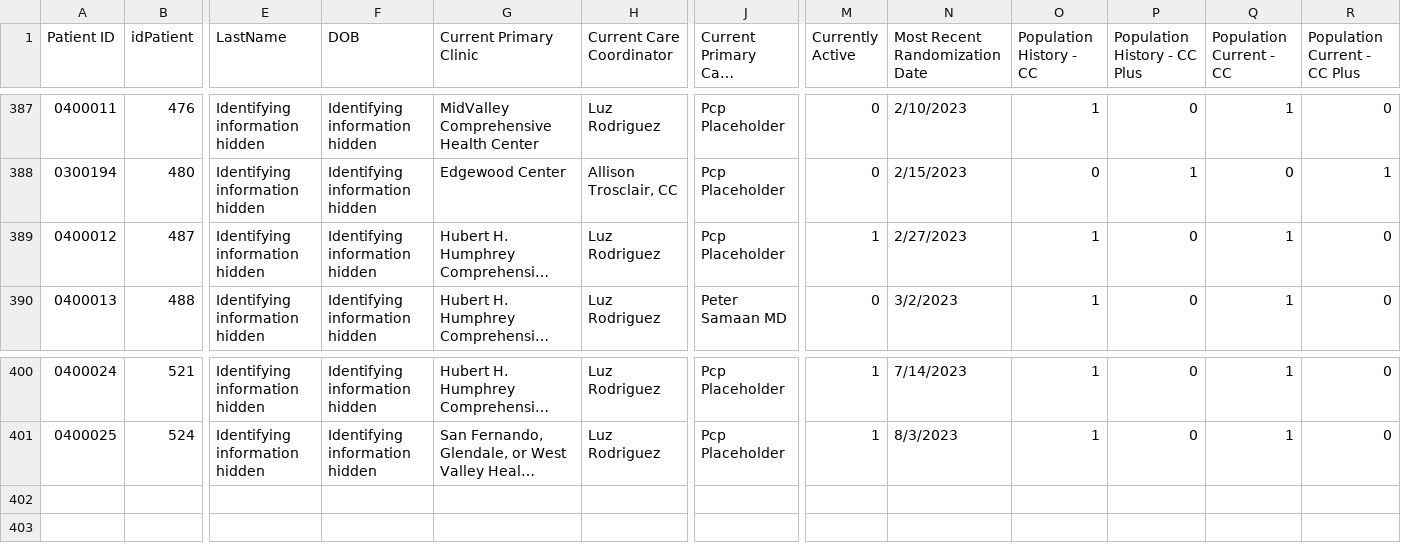
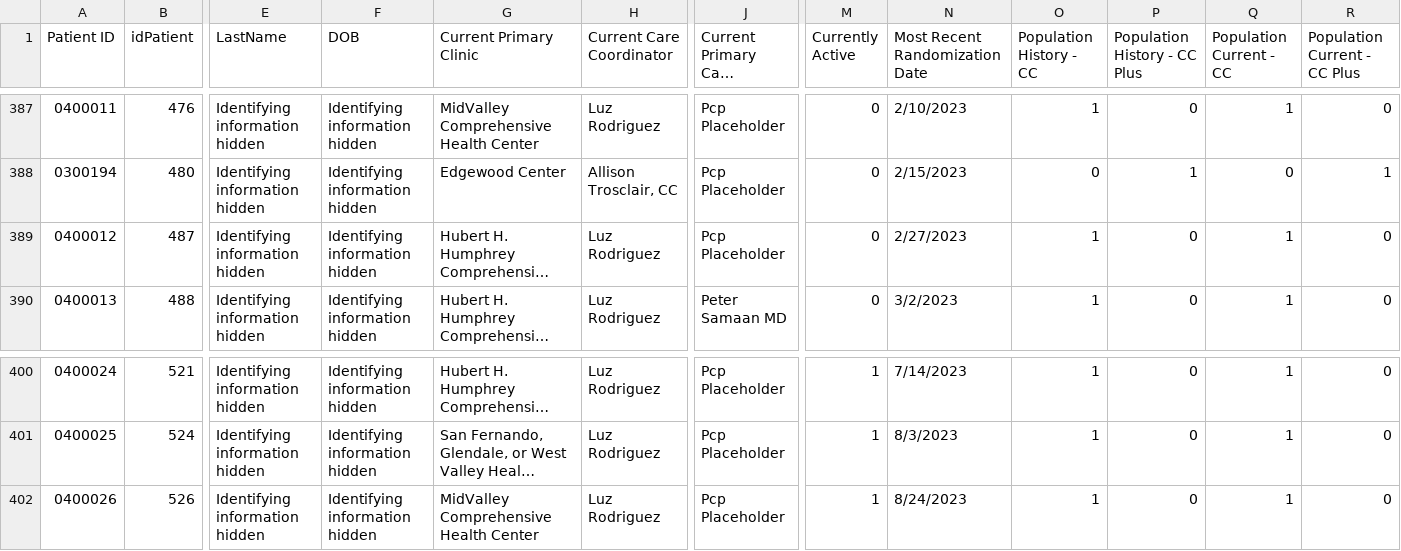
Before and after one commit to shreyas-bharadwaj/claro-reports, a CSV file: data/patient.csv, drawn as a sheet; only a part is shown, gaps mark what is left out; long unchanged cells end in …; rows hold the shown columns only; the diff names each change by its address in the sheet, - before the commit and + after, or states it on an @@ line.

```diff
--- a/data/patient.csv
+++ b/data/patient.csv
-M389 (Currently Active): 1
+M389 (Currently Active): 0
+row 402: 0400026 | 526 | Identifying information hidden | Identifying information hidden | MidValley Comprehensive Health Center | Luz Rodriguez | Pcp Placeholder | 1 | 8/24/2023 | 1 | 0 | 1 | 0
```
Also changed, not shown: data/episode.csv, 2 other files.
